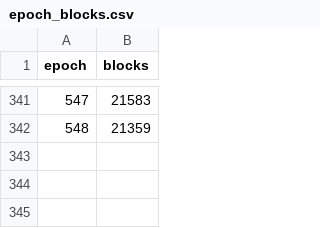
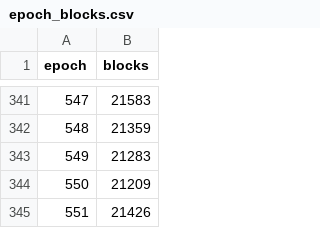
Before and after one commit to ExuraLabs/hecate, a CSV file: data/epoch_blocks.csv, drawn as a sheet; only a part is shown, gaps mark what is left out.

```diff
--- a/data/epoch_blocks.csv
+++ b/data/epoch_blocks.csv
@@ -342 +342,4 @@ epoch,blocks
 548,21359
+549,21283
+550,21209
+551,21426
```
Also changed, not shown: data/epoch_boundaries.csv, 6 other files.
